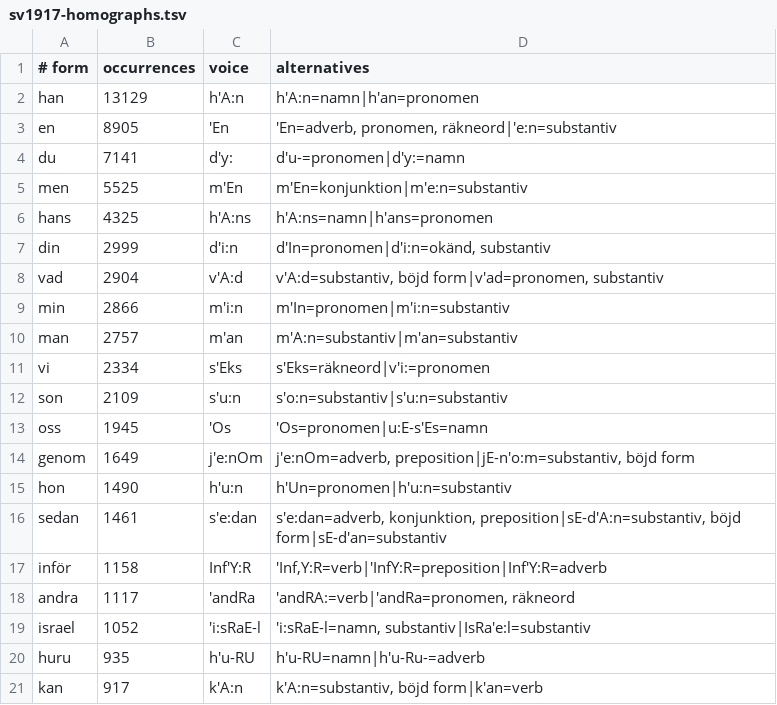
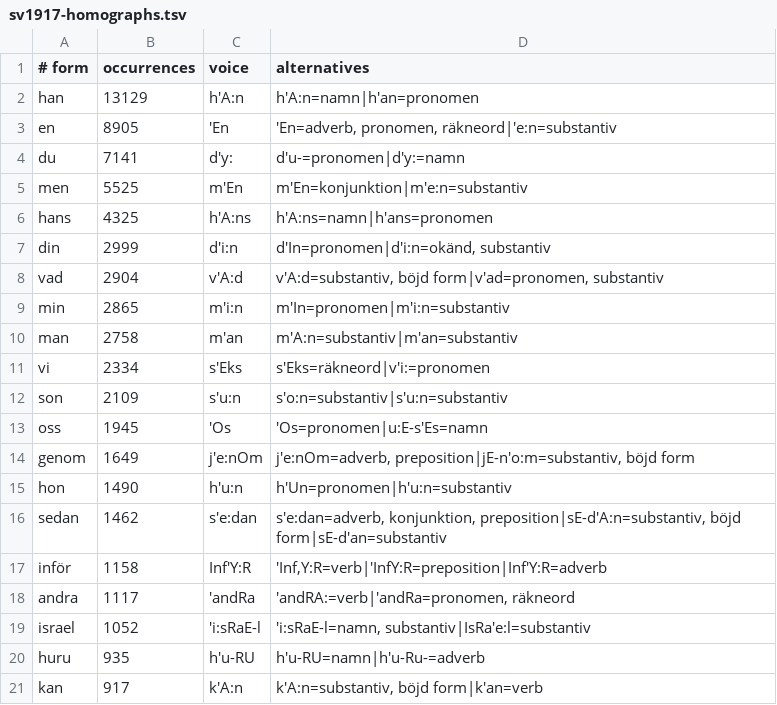
Before and after one commit to jsjoberg/perikop, a TSV file: resources/lexicon/sv1917-homographs.tsv, drawn as a sheet; only a part is shown.

```diff
--- a/resources/lexicon/sv1917-homographs.tsv
+++ b/resources/lexicon/sv1917-homographs.tsv
@@ -8,4 +8,4 @@ din	2999	d'i:n	d'In=pronomen|d'i:n=okänd, substantiv
 vad	2904	v'A:d	v'A:d=substantiv, böjd form|v'ad=pronomen, substantiv
-min	2866	m'i:n	m'In=pronomen|m'i:n=substantiv
-man	2757	m'an	m'A:n=substantiv|m'an=substantiv
+min	2865	m'i:n	m'In=pronomen|m'i:n=substantiv
+man	2758	m'an	m'A:n=substantiv|m'an=substantiv
 vi	2334	s'Eks	s'Eks=räkneord|v'i:=pronomen
@@ -15,3 +15,3 @@ genom	1649	j'e:nOm	j'e:nOm=adverb, preposition|jE-n'o:m=substantiv, böjd form
 hon	1490	h'u:n	h'Un=pronomen|h'u:n=substantiv
-sedan	1461	s'e:dan	s'e:dan=adverb, konjunktion, preposition|sE-d'A:n=substantiv, böjd form|sE-d'an=substantiv
+sedan	1462	s'e:dan	s'e:dan=adverb, konjunktion, preposition|sE-d'A:n=substantiv, böjd form|sE-d'an=substantiv
 inför	1158	Inf'Y:R	'Inf,Y:R=verb|'InfY:R=preposition|Inf'Y:R=adverb
```
Also changed, not shown: resources/corpus/alignment.tsv, resources/lexicon/sv1917-words.tsv, 36 other files.
